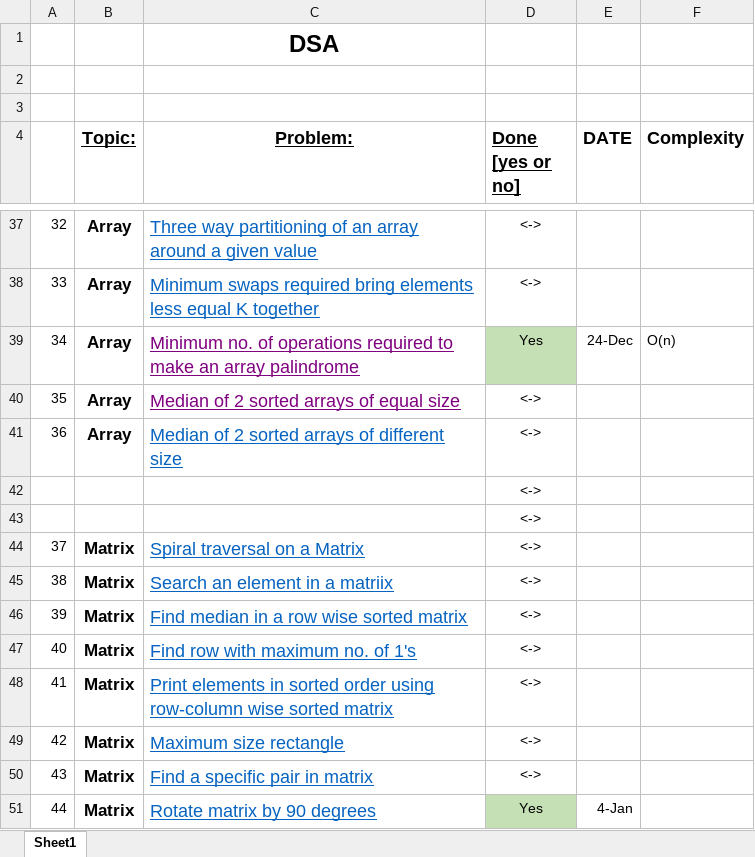
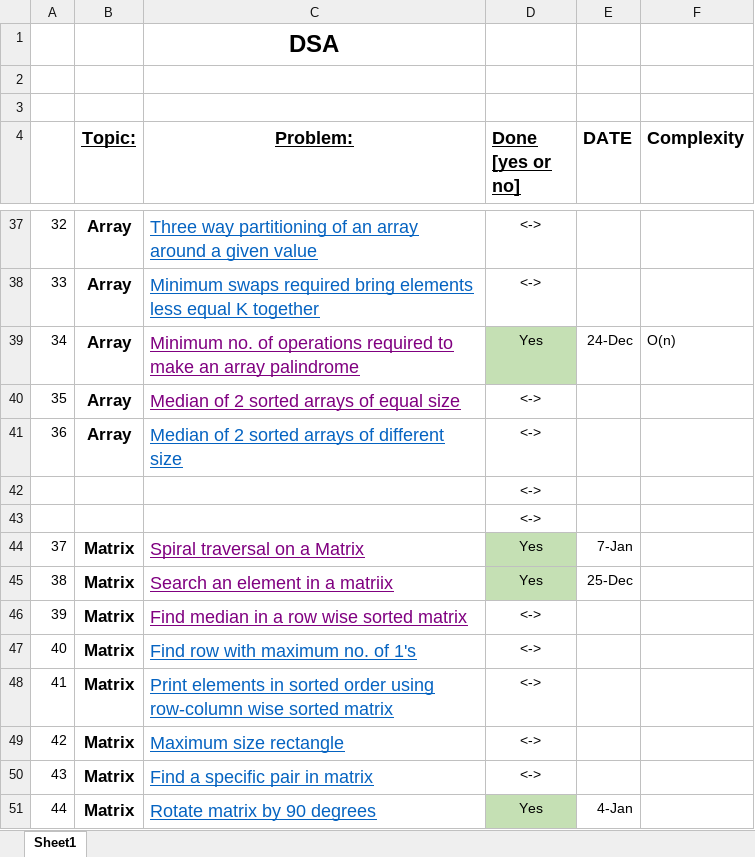
Before and after one commit to sakar97/DSA, an Excel workbook: Questions/FINAL450.xlsx, sheet Sheet1, drawn as a sheet; only a part is shown, gaps mark what is left out; values as stored, in another font and other column widths than the file's, no borders; the diff names each change by its address in the sheet, - before the commit and + after, or states it on an @@ line.

```diff
--- a/Questions/FINAL450.xlsx (sheet Sheet1)
+++ b/Questions/FINAL450.xlsx (sheet Sheet1)
-C44:C46 text colour: #0563C1
+C44:C46 text colour: #800080
-D44:D45 (Done [yes or no]): <->
+D44:D45 (Done [yes or no]): Yes
-D44:D45 fill: none
+D44:D45 fill: #C5E0B4
-E44 (DATE): (empty)
+E44 (DATE): 7-Jan
-E45 (DATE): (empty)
+E45 (DATE): 25-Dec
```
Also changed, not shown: 2 other files.
